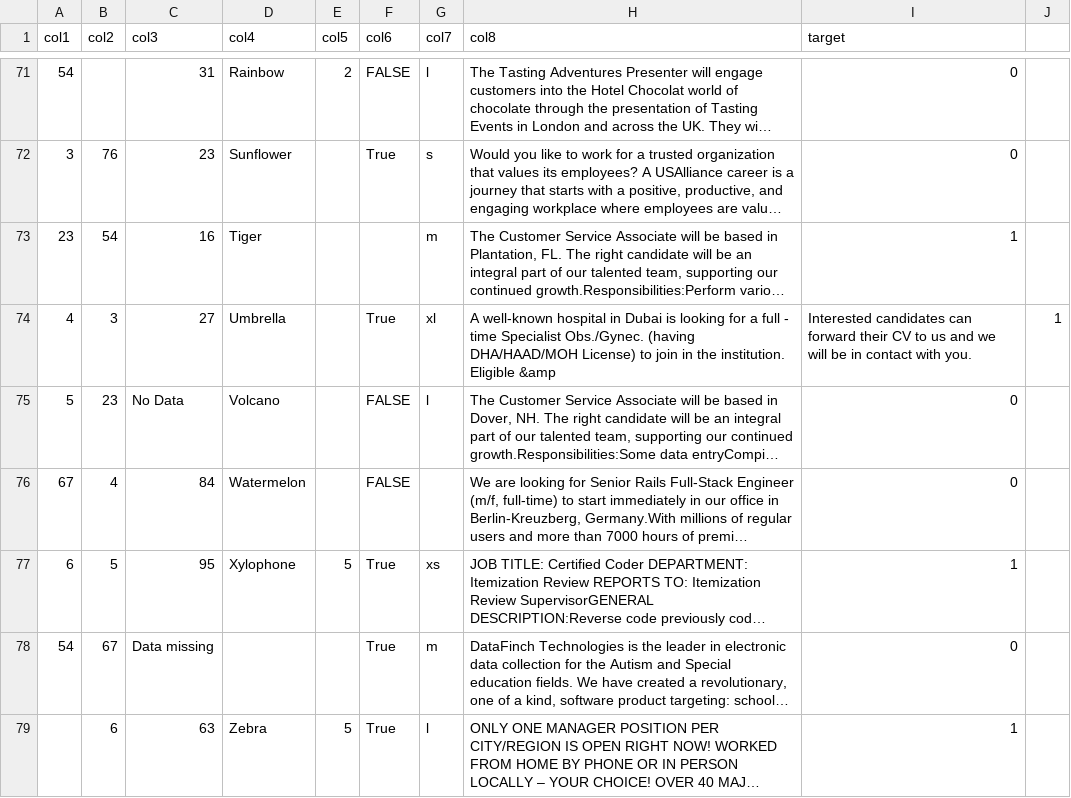
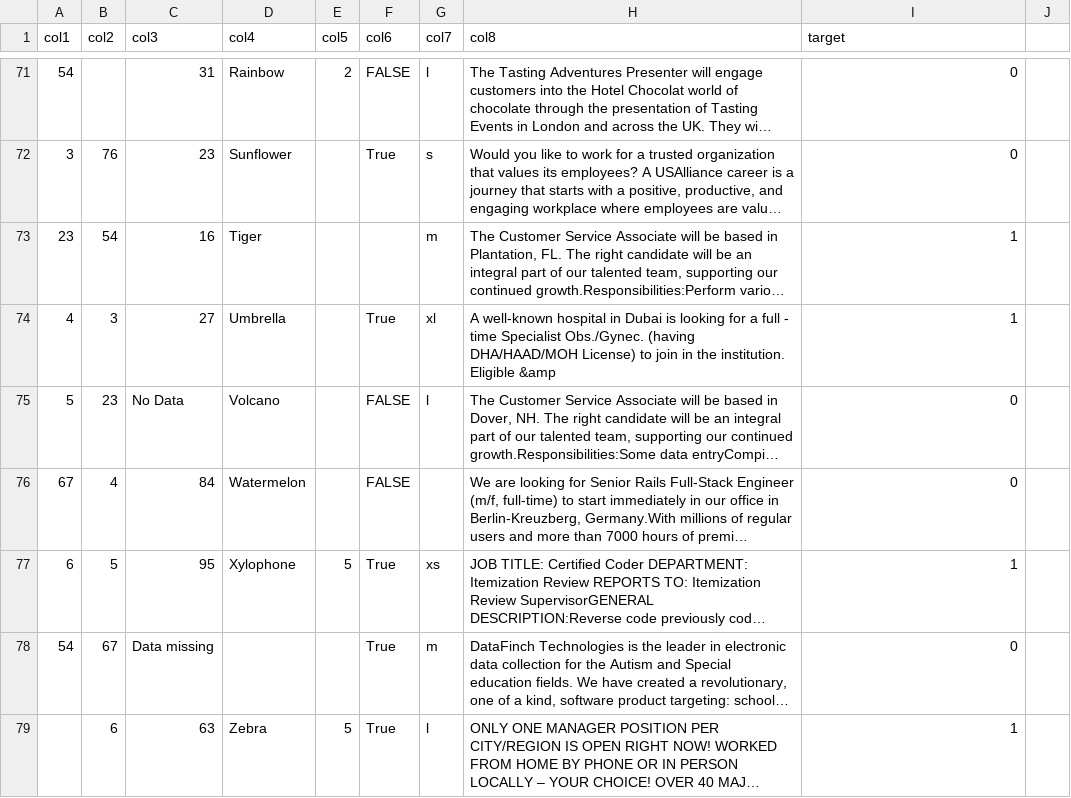
Before and after one commit to Jesse-Anders/Agentic_ML_Engineer, a CSV file: data_inputs/data.csv, drawn as a sheet; only a part is shown, gaps mark what is left out; long unchanged cells end in …; the diff names each change by its address in the sheet, - before the commit and + after, or states it on an @@ line.

```diff
--- a/data_inputs/data.csv
+++ b/data_inputs/data.csv
-I74 (target): Interested candidates can forward their CV to us and we will be in contact with you.
+I74 (target): 1
-J74: 1
+J74: (empty)
```
Also changed, not shown: 5 other files.
